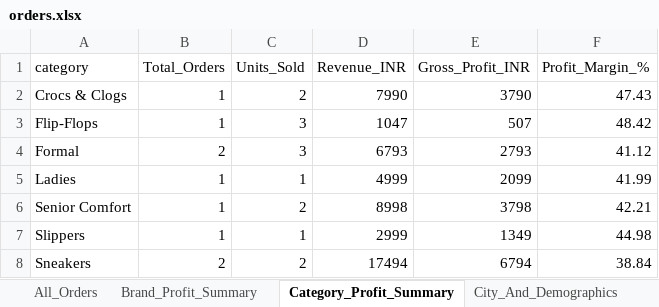
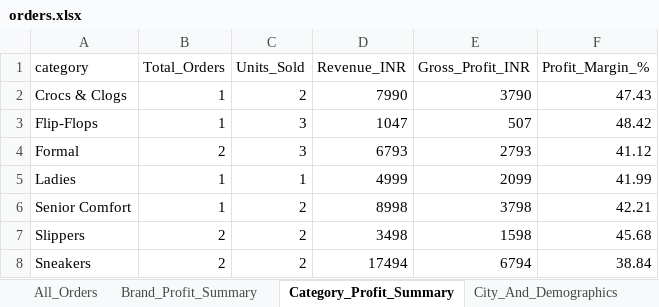
Before and after one commit to Uday-123-hue/solemetrics-store, an Excel workbook: orders.xlsx, sheet Category_Profit_Summary, drawn as a sheet; values as stored, in another font and other column widths than the file's, no borders; the diff names each change by its address in the sheet, - before the commit and + after, or states it on an @@ line.

Commit message:
Added custom review form, profit margin and rating analytics

```diff
--- a/orders.xlsx (sheet Category_Profit_Summary)
+++ b/orders.xlsx (sheet Category_Profit_Summary)
-B7 (Total_Orders): 1
+B7 (Total_Orders): 2
-C7 (Units_Sold): 1
+C7 (Units_Sold): 2
-D7 (Revenue_INR): 2999
+D7 (Revenue_INR): 3498
-E7 (Gross_Profit_INR): 1349
+E7 (Gross_Profit_INR): 1598
-F7 (Profit_Margin_%): 44.98
+F7 (Profit_Margin_%): 45.68
```
Also changed, not shown: sheet All_Orders, sheet City_And_Demographics, sheet Registered_Customers, sheet Brand_Profit_Summary, other sheet tabs, 9 other files.
